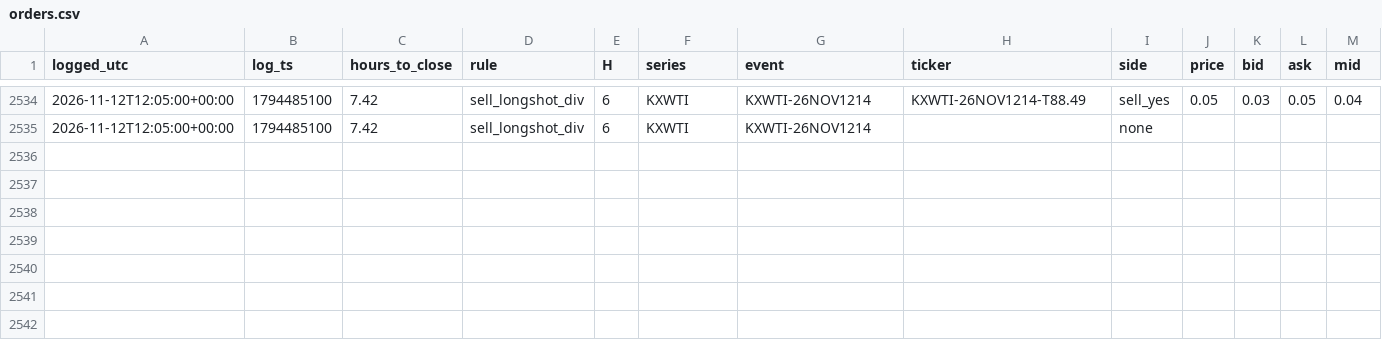
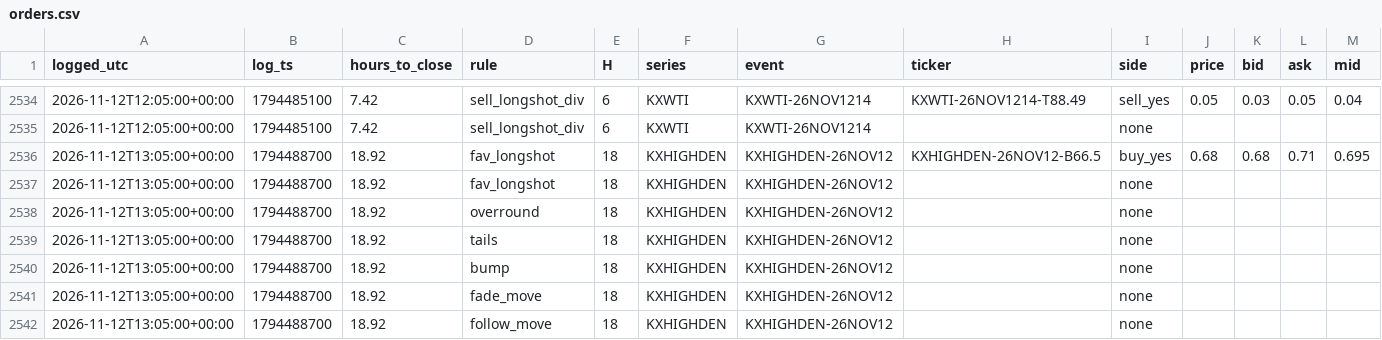
Before and after one commit to andyxing00888/personal-site, a CSV file: paper/data/orders.csv, drawn as a sheet; only a part is shown, gaps mark what is left out.

```diff
--- a/paper/data/orders.csv
+++ b/paper/data/orders.csv
@@ -2535 +2535,8 @@ logged_utc,log_ts,hours_to_close,rule,H,series,event,ticker,side,price,bid,ask,m
 2026-11-12T12:05:00+00:00,1794485100,7.42,sell_longshot_div,6,KXWTI,KXWTI-26NOV1214,,none,,,,
+2026-11-12T13:05:00+00:00,1794488700,18.92,fav_longshot,18,KXHIGHDEN,KXHIGHDEN-26NOV12,KXHIGHDEN-26NOV12-B66.5,buy_yes,0.68,0.68,0.71,0.695
+2026-11-12T13:05:00+00:00,1794488700,18.92,fav_longshot,18,KXHIGHDEN,KXHIGHDEN-26NOV12,,none,,,,
+2026-11-12T13:05:00+00:00,1794488700,18.92,overround,18,KXHIGHDEN,KXHIGHDEN-26NOV12,,none,,,,
+2026-11-12T13:05:00+00:00,1794488700,18.92,tails,18,KXHIGHDEN,KXHIGHDEN-26NOV12,,none,,,,
+2026-11-12T13:05:00+00:00,1794488700,18.92,bump,18,KXHIGHDEN,KXHIGHDEN-26NOV12,,none,,,,
+2026-11-12T13:05:00+00:00,1794488700,18.92,fade_move,18,KXHIGHDEN,KXHIGHDEN-26NOV12,,none,,,,
+2026-11-12T13:05:00+00:00,1794488700,18.92,follow_move,18,KXHIGHDEN,KXHIGHDEN-26NOV12,,none,,,,
```
Also changed, not shown: paper/data/consistency.csv, paper/data/lip_track.csv.
